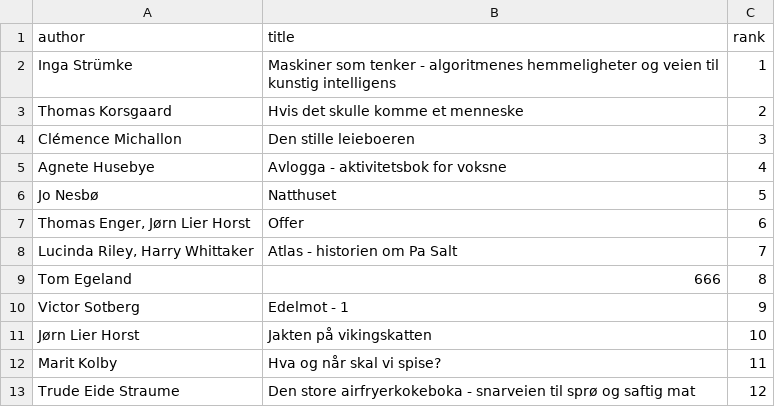
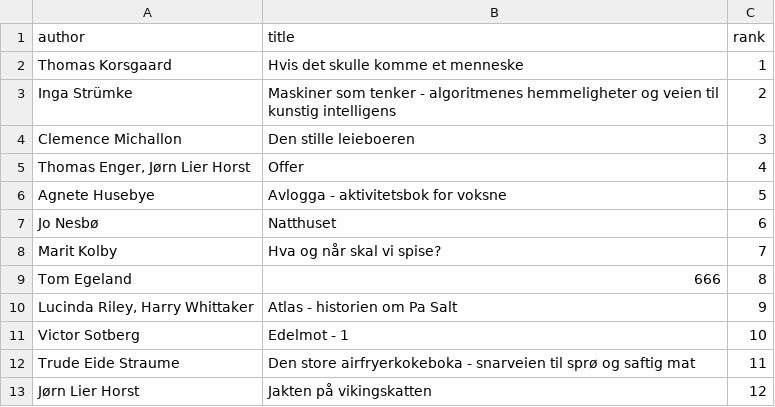
Before and after one commit to LAMaglan/norli-topp-10, a CSV file: output/topp-10-norli.csv, drawn as a sheet.

```diff
--- a/output/topp-10-norli.csv
+++ b/output/topp-10-norli.csv
@@ -1,13 +1,13 @@
 author,title,rank
-Inga Strümke,Maskiner som tenker - algoritmenes hemmeligheter og veien til kunstig intelligens,1
-Thomas Korsgaard,Hvis det skulle komme et menneske,2
-Clémence Michallon,Den stille leieboeren,3
-Agnete Husebye,Avlogga - aktivitetsbok for voksne,4
-Jo Nesbø,Natthuset,5
-"Thomas Enger, Jørn Lier Horst",Offer,6
-"Lucinda Riley, Harry Whittaker",Atlas - historien om Pa Salt,7
+Thomas Korsgaard,Hvis det skulle komme et menneske,1
+Inga Strümke,Maskiner som tenker - algoritmenes hemmeligheter og veien til kunstig intelligens,2
+Clemence Michallon,Den stille leieboeren,3
+"Thomas Enger, Jørn Lier Horst",Offer,4
+Agnete Husebye,Avlogga - aktivitetsbok for voksne,5
+Jo Nesbø,Natthuset,6
+Marit Kolby,Hva og når skal vi spise?,7
 Tom Egeland,666,8
-Victor Sotberg,Edelmot - 1,9
-Jørn Lier Horst,Jakten på vikingskatten,10
-Marit Kolby,Hva og når skal vi spise?,11
-Trude Eide Straume,Den store airfryerkokeboka - snarveien til sprø og saftig mat,12
+"Lucinda Riley, Harry Whittaker",Atlas - historien om Pa Salt,9
+Victor Sotberg,Edelmot - 1,10
+Trude Eide Straume,Den store airfryerkokeboka - snarveien til sprø og saftig mat,11
+Jørn Lier Horst,Jakten på vikingskatten,12
```
